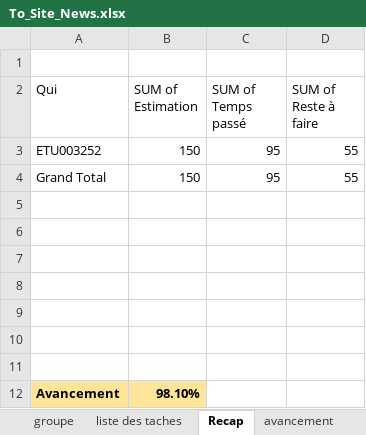
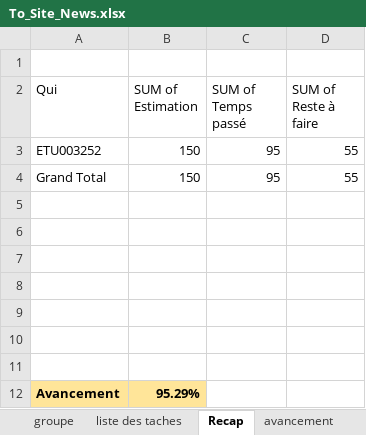
Before and after one commit to Diarintsoa-Natiora/SiteActualite, an Excel workbook: Todo/To_Site_News.xlsx, sheet Recap, drawn as a sheet; values as stored, in another font and other column widths than the file's, no borders; the diff names each change by its address in the sheet, - before the commit and + after, or states it on an @@ line.

```diff
--- a/Todo/To_Site_News.xlsx (sheet Recap)
+++ b/Todo/To_Site_News.xlsx (sheet Recap)
-B12 (SUM of Estimation): 98.10%
+B12 (SUM of Estimation): 95.29%
```
Also changed, not shown: sheet liste des taches, sheet avancement, 6 other files.
